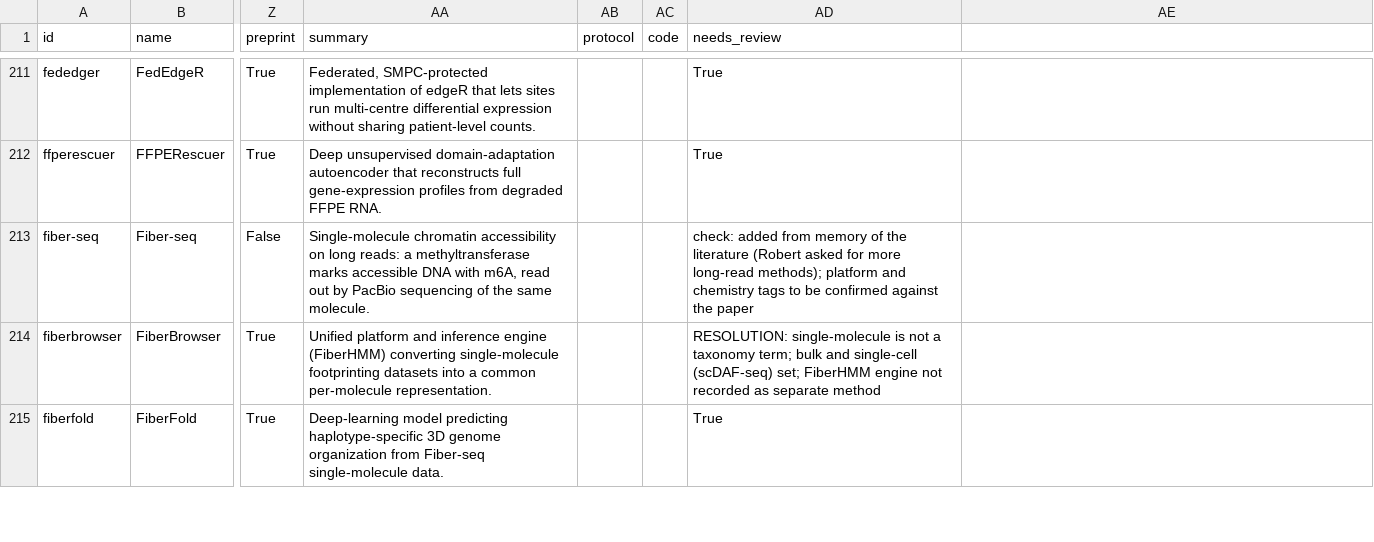
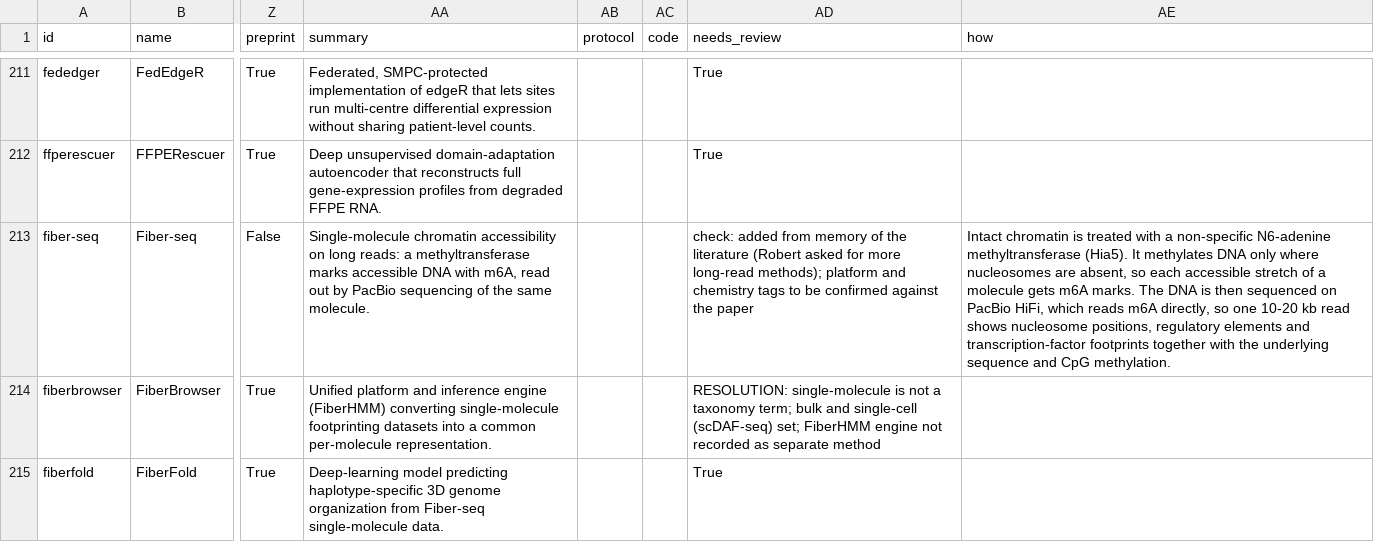
Before and after one commit to RobertT4n/Seq-Browser, a CSV file: docs/methods.csv, drawn as a sheet; only a part is shown, gaps mark what is left out; the diff names each change by its address in the sheet, - before the commit and + after, or states it on an @@ line.

Commit message:
Filters regrouped (Resolution+time+scope in one dropdown, new Barcoding filter), CSV only, new page taglines, drawer 'How it works', family lane fix for novel readouts

```diff
--- a/docs/methods.csv
+++ b/docs/methods.csv
-AE1: (empty)
+AE1: how
-AE213 (how): (empty)
+AE213 (how): Intact chromatin is treated with a non-specific N6-adenine methyltransferase (Hia5). It methylates DNA only where nucleosomes are absent, so each accessible stretch of a molecule gets m6A marks. The DNA is then sequenced on PacBio HiFi, which reads m6A directly, so one 10-20 kb read shows nucleosome positions, regulatory elements and transcription-factor footprints together with the underlying sequence and CpG methylation.
```
Also changed, not shown: 8 other files.
